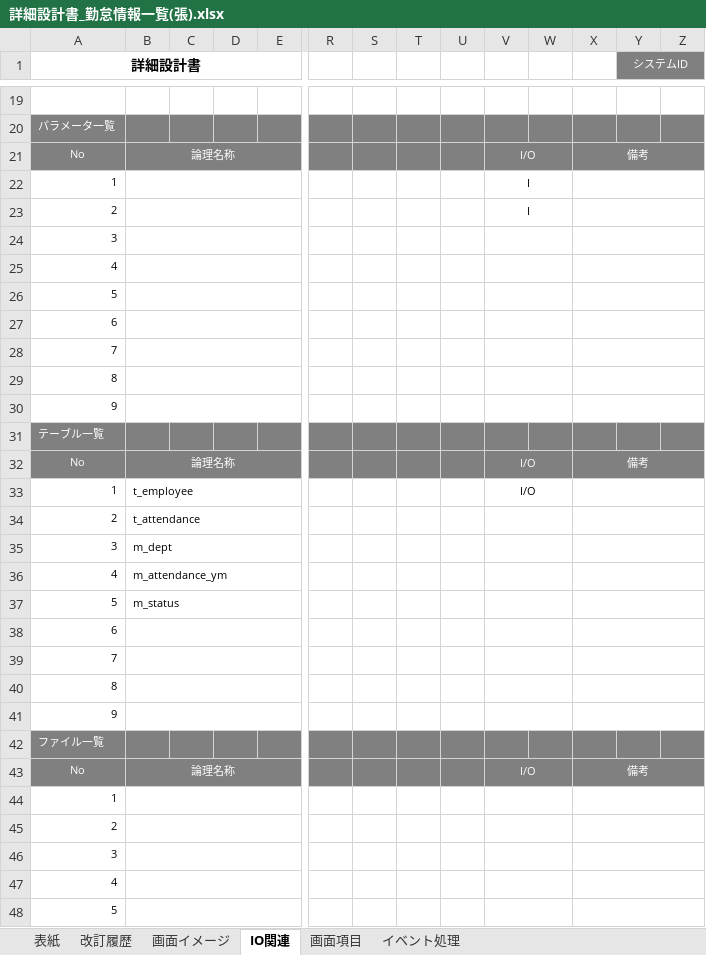
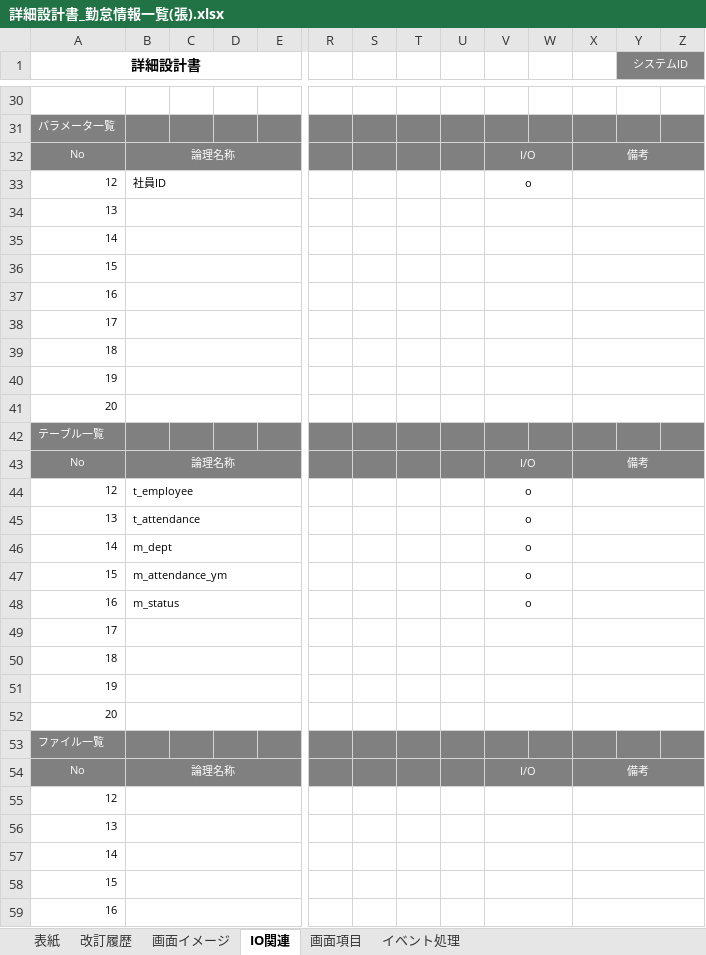
Before and after one commit to Takukun1114/202209-, an Excel workbook: 02_詳細設計書/01_詳細設計書/チーム3/詳細設計書_勤怠情報一覧(張).xlsx, sheet IO関連, drawn as a sheet; only a part is shown, gaps mark what is left out; values as stored, in another font and other column widths than the file's, no borders; charts and pictures not drawn; removed rows and columns are numbered as before the commit, all else as after; rows hold the shown columns only; the diff covers the shown part only; the diff names each change by its address in the sheet, - before the commit and + after, or states it on an @@ line.

```diff
--- a/02_詳細設計書/01_詳細設計書/チーム3/詳細設計書_勤怠情報一覧(張).xlsx (sheet IO関連)
+++ b/02_詳細設計書/01_詳細設計書/チーム3/詳細設計書_勤怠情報一覧(張).xlsx (sheet IO関連)
-row 22: 1 |  |  |  |  |  |  |  |  | I
-row 23: 2 |  |  |  |  |  |  |  |  | I
+row 33: 12 | 社員ID |  |  |  |  |  |  |  | o
-A34 (詳細設計書): 3
+A34 (詳細設計書): 13
-A35 (詳細設計書): 4
+A35 (詳細設計書): 14
-A36 (詳細設計書): 5
+A36 (詳細設計書): 15
-A37 (詳細設計書): 6
+A37 (詳細設計書): 16
-A38 (詳細設計書): 7
+A38 (詳細設計書): 17
-A39 (詳細設計書): 8
+A39 (詳細設計書): 18
-A40 (詳細設計書): 9
+A40 (詳細設計書): 19
+row 41: 20
-A44 (詳細設計書): 1
+A44 (詳細設計書): 12
-V44: I/O
+V44: o
-A45 (詳細設計書): 2
+A45 (詳細設計書): 13
-V45:V48: (empty)
+V45:V48: o
-A46 (詳細設計書): 3
+A46 (詳細設計書): 14
-A47 (詳細設計書): 4
+A47 (詳細設計書): 15
-A48 (詳細設計書): 5
+A48 (詳細設計書): 16
-A49 (詳細設計書): 6
+A49 (詳細設計書): 17
-A50 (詳細設計書): 7
+A50 (詳細設計書): 18
-A51 (詳細設計書): 8
+A51 (詳細設計書): 19
-A52 (詳細設計書): 9
+A52 (詳細設計書): 20
-A55 (詳細設計書): 1
+A55 (詳細設計書): 12
-A56 (詳細設計書): 2
+A56 (詳細設計書): 13
-A57 (詳細設計書): 3
+A57 (詳細設計書): 14
-A58 (詳細設計書): 4
+A58 (詳細設計書): 15
-A59 (詳細設計書): 5
+A59 (詳細設計書): 16
```
Also changed, not shown: 11 added rows and 5 edited cells elsewhere in this sheet, sheet イベント処理, sheet 画面項目, sheet 改訂履歴, charts or pictures.
